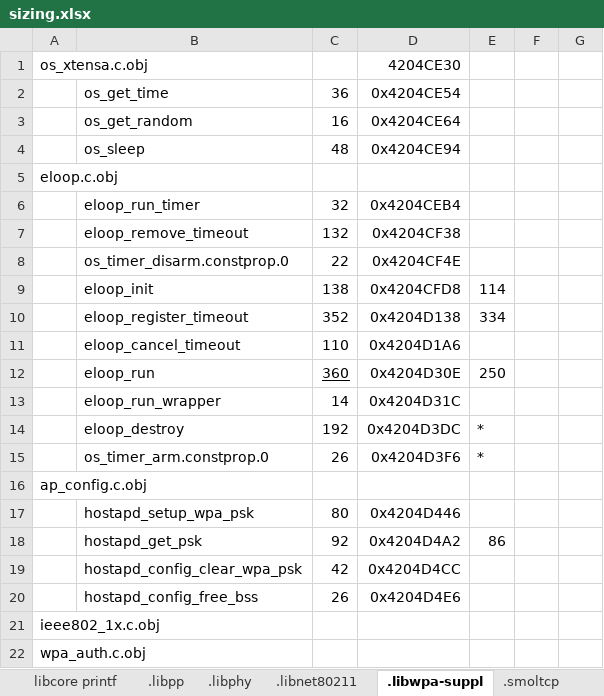
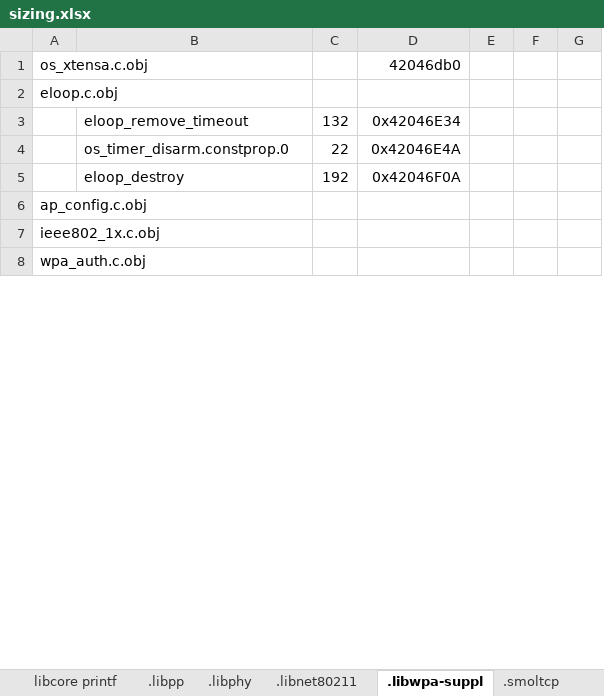
Before and after one commit to gobftald/CCM450-diag, an Excel workbook: studies/ecu-via-elm327/sizing.xlsx, sheet .libwpa-suppl, drawn as a sheet; only a part is shown; values as stored, in another font and other column widths than the file's, no borders; removed rows and columns are numbered as before the commit, all else as after; the diff covers the shown part only; the diff names each change by its address in the sheet, - before the commit and + after, or states it on an @@ line.

```diff
--- a/studies/ecu-via-elm327/sizing.xlsx (sheet .libwpa-suppl)
+++ b/studies/ecu-via-elm327/sizing.xlsx (sheet .libwpa-suppl)
-column E, row 14: *
+column F, empty
-D1: 4204CE30
+D1: 42046db0
-row 2:  | os_get_time | 36 | 0x4204CE54
-row 3:  | os_get_random | 16 | 0x4204CE64
-row 4:  | os_sleep | 48 | 0x4204CE94
-row 6:  | eloop_run_timer | 32 | 0x4204CEB4
-D3: 0x4204CF38
+D3: 0x42046E34
-D4: 0x4204CF4E
+D4: 0x42046E4A
-row 9:  | eloop_init | 138 | 0x4204CFD8 | 114
-row 10:  | eloop_register_timeout | 352 | 0x4204D138 | 334
-row 11:  | eloop_cancel_timeout | 110 | 0x4204D1A6
-row 12:  | eloop_run | 360 | 0x4204D30E | 250
-row 13:  | eloop_run_wrapper | 14 | 0x4204D31C
-D5: 0x4204D3DC
+D5: 0x42046F0A
-row 15:  | os_timer_arm.constprop.0 | 26 | 0x4204D3F6 | *
-row 17:  | hostapd_setup_wpa_psk | 80 | 0x4204D446
-row 18:  | hostapd_get_psk | 92 | 0x4204D4A2 | 86
-row 19:  | hostapd_config_clear_wpa_psk | 42 | 0x4204D4CC
-row 20:  | hostapd_config_free_bss | 26 | 0x4204D4E6
```
Also changed, not shown: 1 added row, 207 removed rows and 58 edited cells elsewhere in this sheet, sheet .bss, sheet .libnet80211, sheet .rodata, sheet .esp-radio, sheet core+ap, sheet Summary, 2 more sheets, other sheet tabs, formulas that keep their value, 14 other files.
